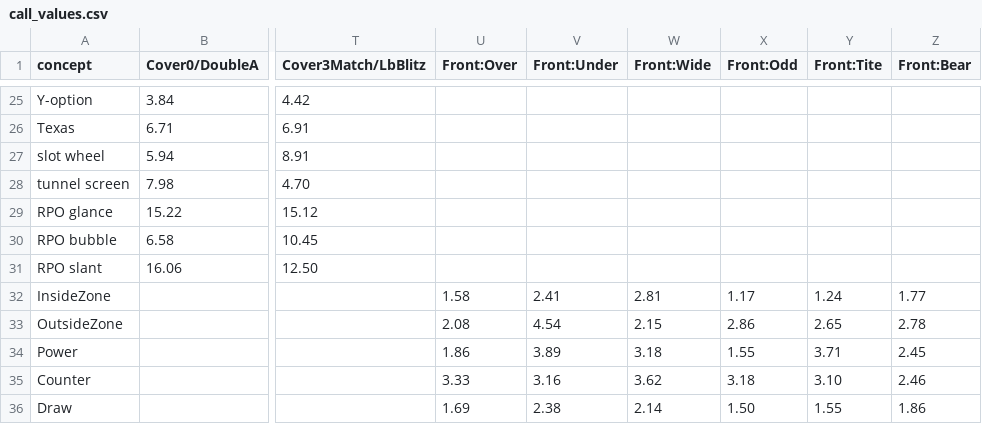
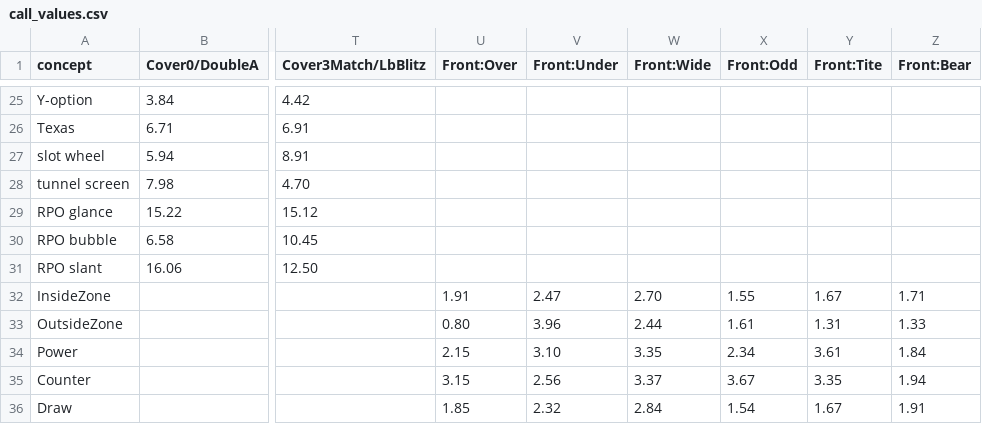
Before and after one commit to cnbville/AFM, a CSV file: crates/afm-engine/data/call_values.csv, drawn as a sheet; only a part is shown, gaps mark what is left out; the diff covers the shown part only; the diff names each change by its address in the sheet, - before the commit and + after, or states it on an @@ line.

```diff
--- a/crates/afm-engine/data/call_values.csv
+++ b/crates/afm-engine/data/call_values.csv
-U32 (Front:Over): 1.58
+U32 (Front:Over): 1.91
-V32 (Front:Under): 2.41
+V32 (Front:Under): 2.47
-W32 (Front:Wide): 2.81
+W32 (Front:Wide): 2.70
-X32 (Front:Odd): 1.17
+X32 (Front:Odd): 1.55
-Y32 (Front:Tite): 1.24
+Y32 (Front:Tite): 1.67
-Z32 (Front:Bear): 1.77
+Z32 (Front:Bear): 1.71
-U33 (Front:Over): 2.08
+U33 (Front:Over): 0.80
-V33 (Front:Under): 4.54
+V33 (Front:Under): 3.96
-W33 (Front:Wide): 2.15
+W33 (Front:Wide): 2.44
-X33 (Front:Odd): 2.86
+X33 (Front:Odd): 1.61
-Y33 (Front:Tite): 2.65
+Y33 (Front:Tite): 1.31
-Z33 (Front:Bear): 2.78
+Z33 (Front:Bear): 1.33
-U34 (Front:Over): 1.86
+U34 (Front:Over): 2.15
-V34 (Front:Under): 3.89
+V34 (Front:Under): 3.10
-W34 (Front:Wide): 3.18
+W34 (Front:Wide): 3.35
-X34 (Front:Odd): 1.55
+X34 (Front:Odd): 2.34
-Y34 (Front:Tite): 3.71
+Y34 (Front:Tite): 3.61
-Z34 (Front:Bear): 2.45
+Z34 (Front:Bear): 1.84
-U35 (Front:Over): 3.33
+U35 (Front:Over): 3.15
-V35 (Front:Under): 3.16
+V35 (Front:Under): 2.56
-W35 (Front:Wide): 3.62
+W35 (Front:Wide): 3.37
-X35 (Front:Odd): 3.18
+X35 (Front:Odd): 3.67
-Y35 (Front:Tite): 3.10
+Y35 (Front:Tite): 3.35
-Z35 (Front:Bear): 2.46
+Z35 (Front:Bear): 1.94
-U36 (Front:Over): 1.69
+U36 (Front:Over): 1.85
-V36 (Front:Under): 2.38
+V36 (Front:Under): 2.32
-W36 (Front:Wide): 2.14
+W36 (Front:Wide): 2.84
-X36 (Front:Odd): 1.50
+X36 (Front:Odd): 1.54
-Y36 (Front:Tite): 1.55
+Y36 (Front:Tite): 1.67
-Z36 (Front:Bear): 1.86
+Z36 (Front:Bear): 1.91
```
Also changed, not shown: 60 edited cells elsewhere in this file, 8 other files.
